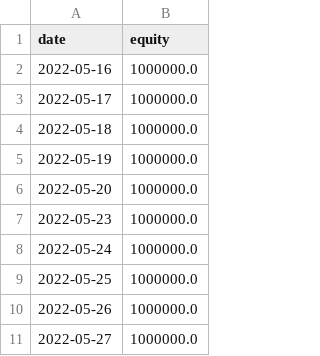
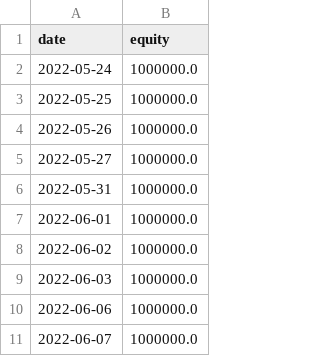
Before and after one commit to Manikanta-Reddy-Pasala/StockExperimentUS, a CSV file: exports/models/momentum_sp100/equity_curve.csv, drawn as a sheet; only a part is shown; the shorter side is filled out with more unchanged rows.

```diff
--- a/exports/models/momentum_sp100/equity_curve.csv
+++ b/exports/models/momentum_sp100/equity_curve.csv
@@ -1,8 +1,2 @@
 date,equity
-2022-05-16,1000000.0
-2022-05-17,1000000.0
-2022-05-18,1000000.0
-2022-05-19,1000000.0
-2022-05-20,1000000.0
-2022-05-23,1000000.0
 2022-05-24,1000000.0
```
Also changed, not shown: exports/models/retest_sp500/equity_curve.csv, 11 other files.
